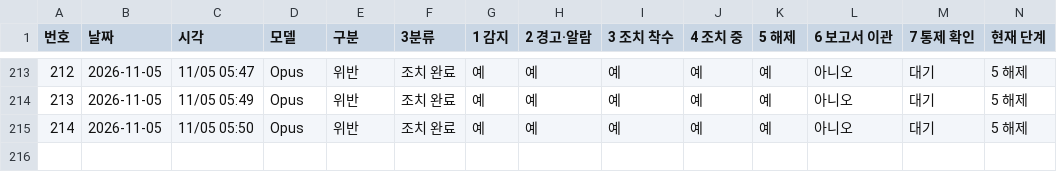
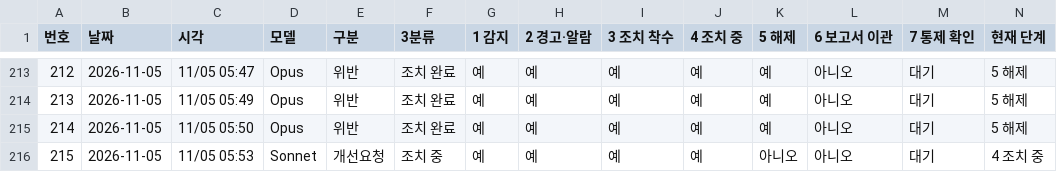
Before and after one commit to Kimsoowhan/hiven-ai-site, a TSV file: cowork/ctl/action_lifecycle.tsv, drawn as a sheet; only a part is shown, gaps mark what is left out.

```diff
--- a/cowork/ctl/action_lifecycle.tsv
+++ b/cowork/ctl/action_lifecycle.tsv
@@ -215 +215,2 @@
 214	2026-11-05	11/05 05:50	Opus	위반	조치 완료	예	예	예	예	예	아니오	대기	5 해제
+215	2026-11-05	11/05 05:53	Sonnet	개선요청	조치 중	예	예	예	예	아니오	아니오	대기	4 조치 중
```
Also changed, not shown: cowork/ctl/model_control_history.tsv, 4 other files.
